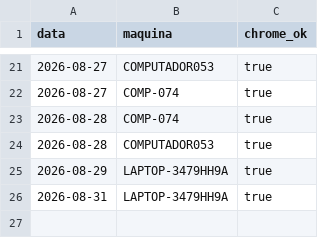
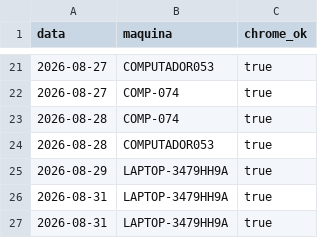
Before and after one commit to amcaccere261283/orcamento-dashboard, a CSV file: docs/heartbeat-atualizacao-diaria.csv, drawn as a sheet; only a part is shown, gaps mark what is left out.

Commit message:
Heartbeat: Chrome alcancavel em LAPTOP-3479HH9A (2026-08-31)

```diff
--- a/docs/heartbeat-atualizacao-diaria.csv
+++ b/docs/heartbeat-atualizacao-diaria.csv
@@ -26 +26,2 @@ data,maquina,chrome_ok
 2026-08-31,LAPTOP-3479HH9A,true
+2026-08-31,LAPTOP-3479HH9A,true
```
